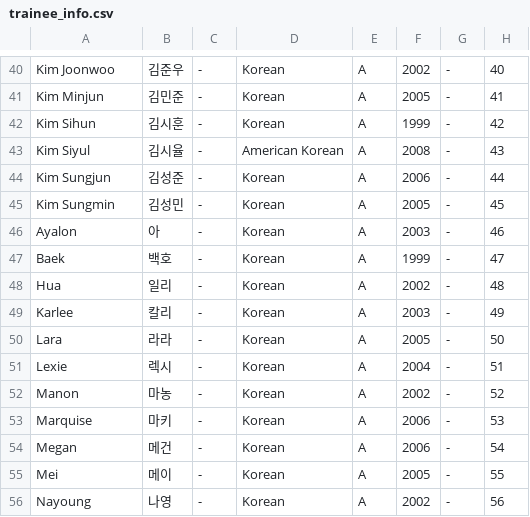
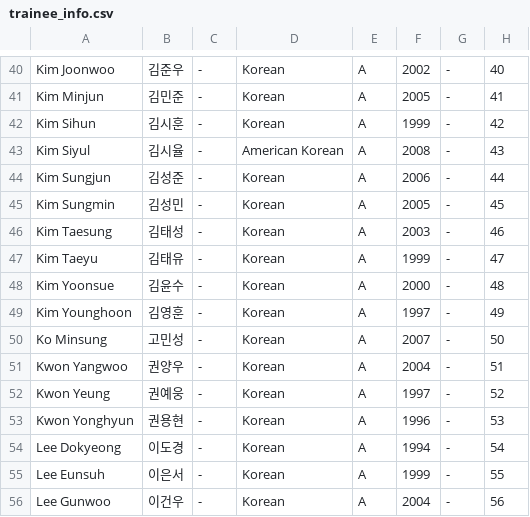
Before and after one commit to skzweme/Project7, a CSV file: trainee_info.csv, drawn as a sheet; only a part is shown, gaps mark what is left out; the diff covers the shown part only.

Commit message:
Update trainee_info.csv

```diff
--- a/trainee_info.csv
+++ b/trainee_info.csv
@@ -45,12 +45,12 @@
 "Kim Sungmin","김성민","-","Korean","A","2005","-","45"
-"Ayalon","아","-","Korean","A","2003","-","46"
-"Baek","백호","-","Korean","A","1999","-","47"
-"Hua","일리","-","Korean","A","2002","-","48"
-"Karlee","칼리","-","Korean","A","2003","-","49"
-"Lara","라라","-","Korean","A","2005","-","50"
-"Lexie","렉시","-","Korean","A","2004","-","51"
-"Manon","마농","-","Korean","A","2002","-","52"
-"Marquise","마키","-","Korean","A","2006","-","53"
-"Megan","메건","-","Korean","A","2006","-","54"
-"Mei","메이","-","Korean","A","2005","-","55"
-"Nayoung","나영","-","Korean","A","2002","-","56"
+"Kim Taesung","김태성","-","Korean","A","2003","-","46"
+"Kim Taeyu","김태유","-","Korean","A","1999","-","47"
+"Kim Yoonsue","김윤수","-","Korean","A","2000","-","48"
+"Kim Younghoon","김영훈","-","Korean","A","1997","-","49"
+"Ko Minsung","고민성","-","Korean","A","2007","-","50"
+"Kwon Yangwoo","권양우","-","Korean","A","2004","-","51"
+"Kwon Yeung","권예웅","-","Korean","A","1997","-","52"
+"Kwon Yonghyun","권용현","-","Korean","A","1996","-","53"
+"Lee Dokyeong","이도경","-","Korean","A","1994","-","54"
+"Lee Eunsuh","이은서","-","Korean","A","1999","-","55"
+"Lee Gunwoo","이건우","-","Korean","A","2004","-","56"
```
Also changed, not shown: 9 edited cells elsewhere in this file.
